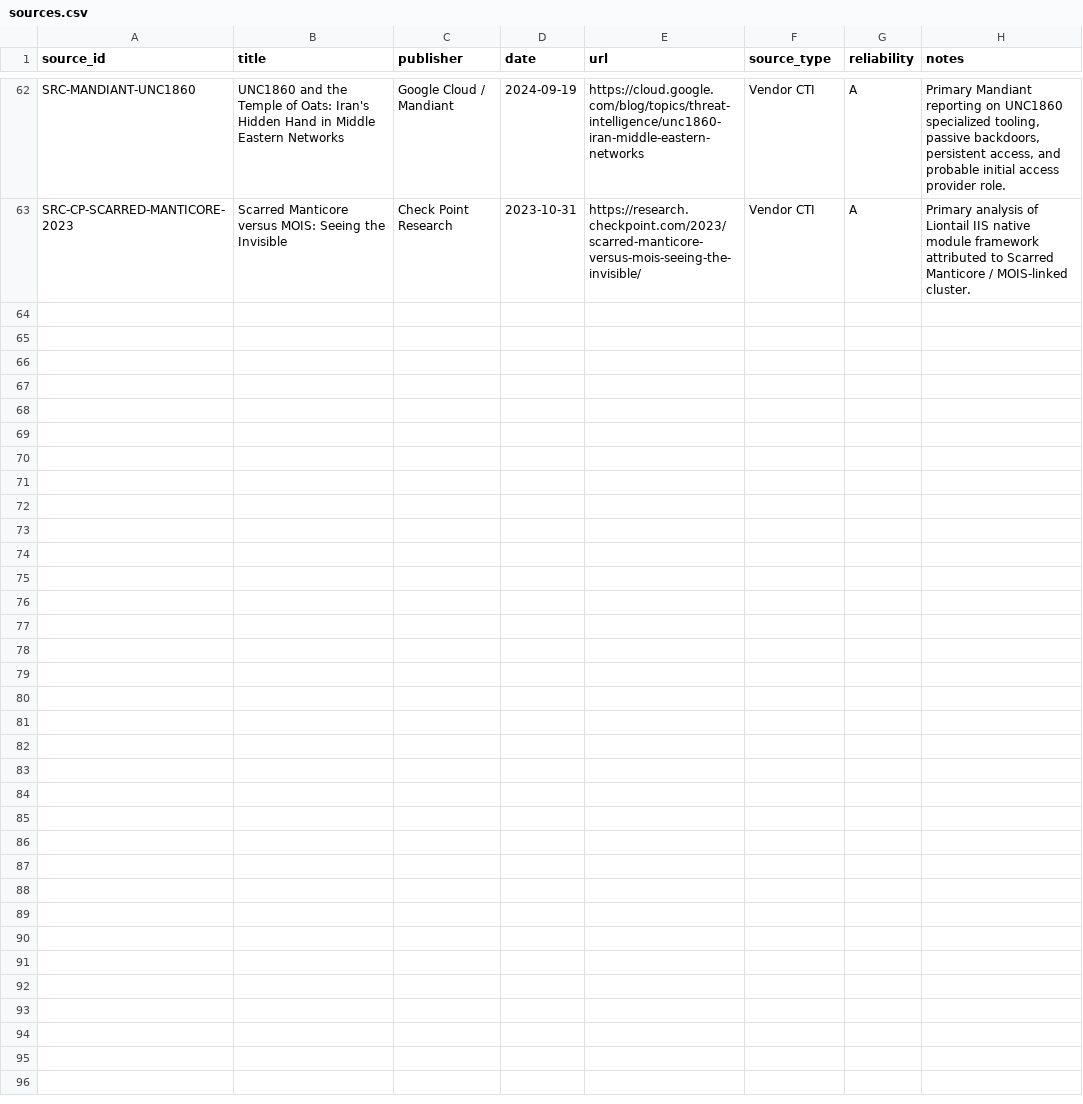
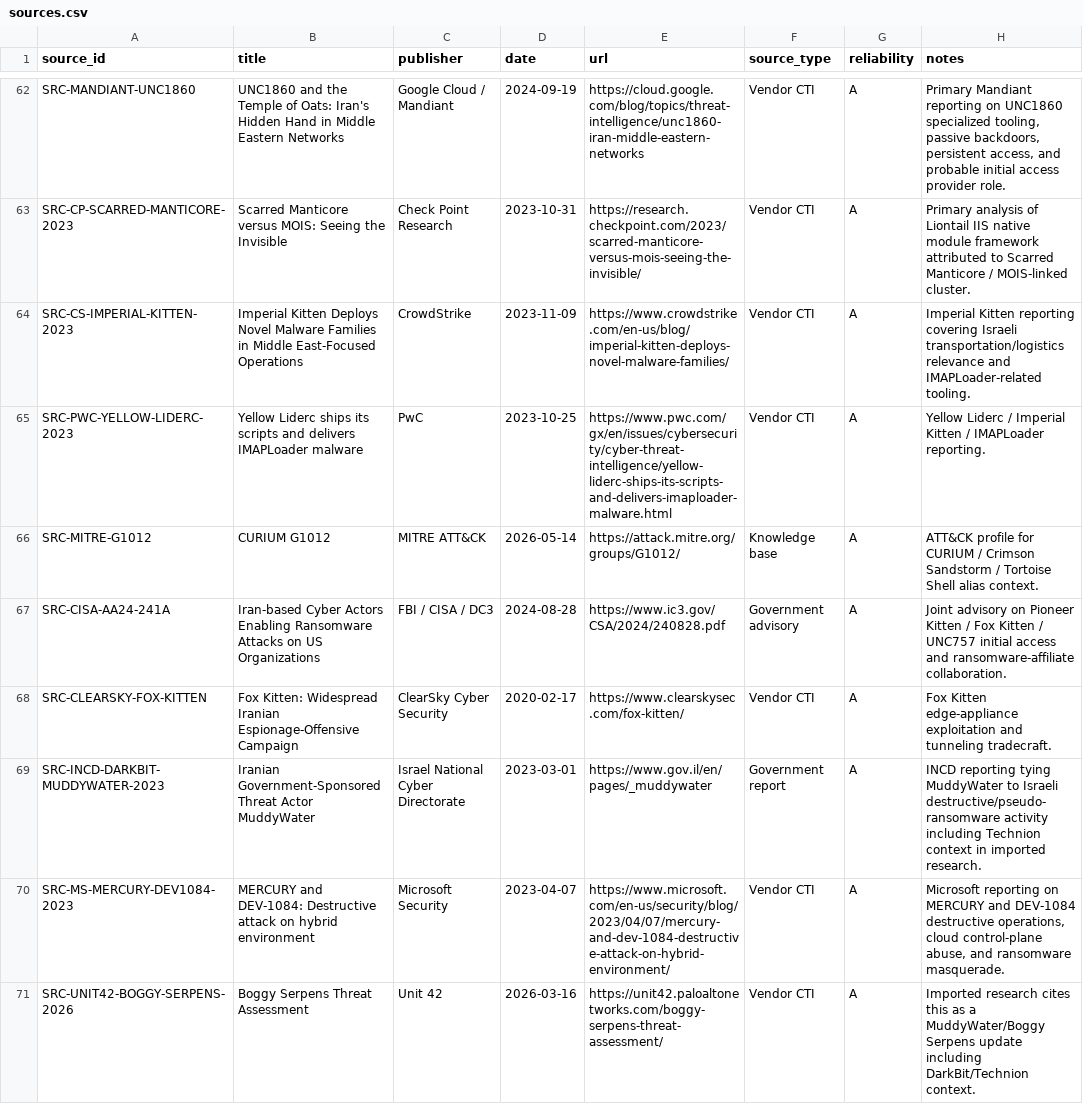
Before and after one commit to anpa1200/israel-government-threat-actors-cti, a CSV file: data/sources.csv, drawn as a sheet; only a part is shown, gaps mark what is left out; the diff covers the shown part only; the diff names each change by its address in the sheet, - before the commit and + after, or states it on an @@ line.

Commit message:
Expand CTI actors and detection coverage

```diff
--- a/data/sources.csv
+++ b/data/sources.csv
+row 64: SRC-CS-IMPERIAL-KITTEN-2023 | Imperial Kitten Deploys Novel Malware Families in Middle East-Focused Operations | CrowdStrike | 2023-11-09 | https://www.crowdstrike.com/en-us/blog/imperial-kitten-deploys-novel-malware-families/ | Vendor CTI | A | Imperial Kitten reporting covering Israeli transportation/logistics relevance and IMAPLoader-related tooling.
+row 65: SRC-PWC-YELLOW-LIDERC-2023 | Yellow Liderc ships its scripts and delivers IMAPLoader malware | PwC | 2023-10-25 | https://www.pwc.com/gx/en/issues/cybersecurity/cyber-threat-intelligence/yellow-liderc-ships-its-scripts-and-delivers-imaploader-malware.html | Vendor CTI | A | Yellow Liderc / Imperial Kitten / IMAPLoader reporting.
+row 66: SRC-MITRE-G1012 | CURIUM G1012 | MITRE ATT&CK | 2026-05-14 | https://attack.mitre.org/groups/G1012/ | Knowledge base | A | ATT&CK profile for CURIUM / Crimson Sandstorm / Tortoise Shell alias context.
+row 67: SRC-CISA-AA24-241A | Iran-based Cyber Actors Enabling Ransomware Attacks on US Organizations | FBI / CISA / DC3 | 2024-08-28 | https://www.ic3.gov/CSA/2024/240828.pdf | Government advisory | A | Joint advisory on Pioneer Kitten / Fox Kitten / UNC757 initial access and ransomware-affiliate collaboration.
+row 68: SRC-CLEARSKY-FOX-KITTEN | Fox Kitten: Widespread Iranian Espionage-Offensive Campaign | ClearSky Cyber Security | 2020-02-17 | https://www.clearskysec.com/fox-kitten/ | Vendor CTI | A | Fox Kitten edge-appliance exploitation and tunneling tradecraft.
+row 69: SRC-INCD-DARKBIT-MUDDYWATER-2023 | Iranian Government-Sponsored Threat Actor MuddyWater | Israel National Cyber Directorate | 2023-03-01 | https://www.gov.il/en/pages/_muddywater | Government report | A | INCD reporting tying MuddyWater to Israeli destructive/pseudo-ransomware activity including Technion context in imported research.
+row 70: SRC-MS-MERCURY-DEV1084-2023 | MERCURY and DEV-1084: Destructive attack on hybrid environment | Microsoft Security | 2023-04-07 | https://www.microsoft.com/en-us/security/blog/2023/04/07/mercury-and-dev-1084-destructive-attack-on-hybrid-environment/ | Vendor CTI | A | Microsoft reporting on MERCURY and DEV-1084 destructive operations, cloud control-plane abuse, and ransomware masquerade.
+row 71: SRC-UNIT42-BOGGY-SERPENS-2026 | Boggy Serpens Threat Assessment | Unit 42 | 2026-03-16 | https://unit42.paloaltonetworks.com/boggy-serpens-threat-assessment/ | Vendor CTI | A | Imported research cites this as a MuddyWater/Boggy Serpens update including DarkBit/Technion context.
```
Also changed, not shown: 7 added rows and 1 edited cell elsewhere in this file, data/actors.csv, data/malware-references.csv, 18 other files.
